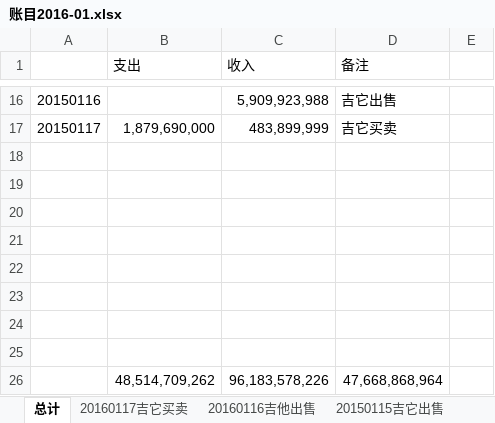
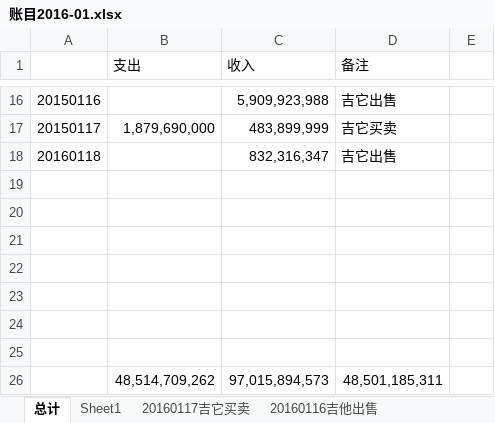
Before and after one commit to srglxxf/eve_excel, an Excel workbook: 账目/账目2016-01.xlsx, sheet 总计, drawn as a sheet; only a part is shown, gaps mark what is left out; values as stored, in another font and other column widths than the file's, no borders; removed rows and columns are numbered as before the commit, all else as after; the diff names each change by its address in the sheet, - before the commit and + after, or states it on an @@ line.

Commit message:
20160118吉他出售

```diff
--- a/账目/账目2016-01.xlsx (sheet 总计)
+++ b/账目/账目2016-01.xlsx (sheet 总计)
+sheet tab: Sheet1
+row 18: 20160118 |  | 832,316,347 | 吉它出售
-row 26: (empty)
+row 26:  | 48,514,709,262 | 97,015,894,573 | 48,501,185,311
-row 26:  | 48,514,709,262 | 96,183,578,226 | 47,668,868,964
```
